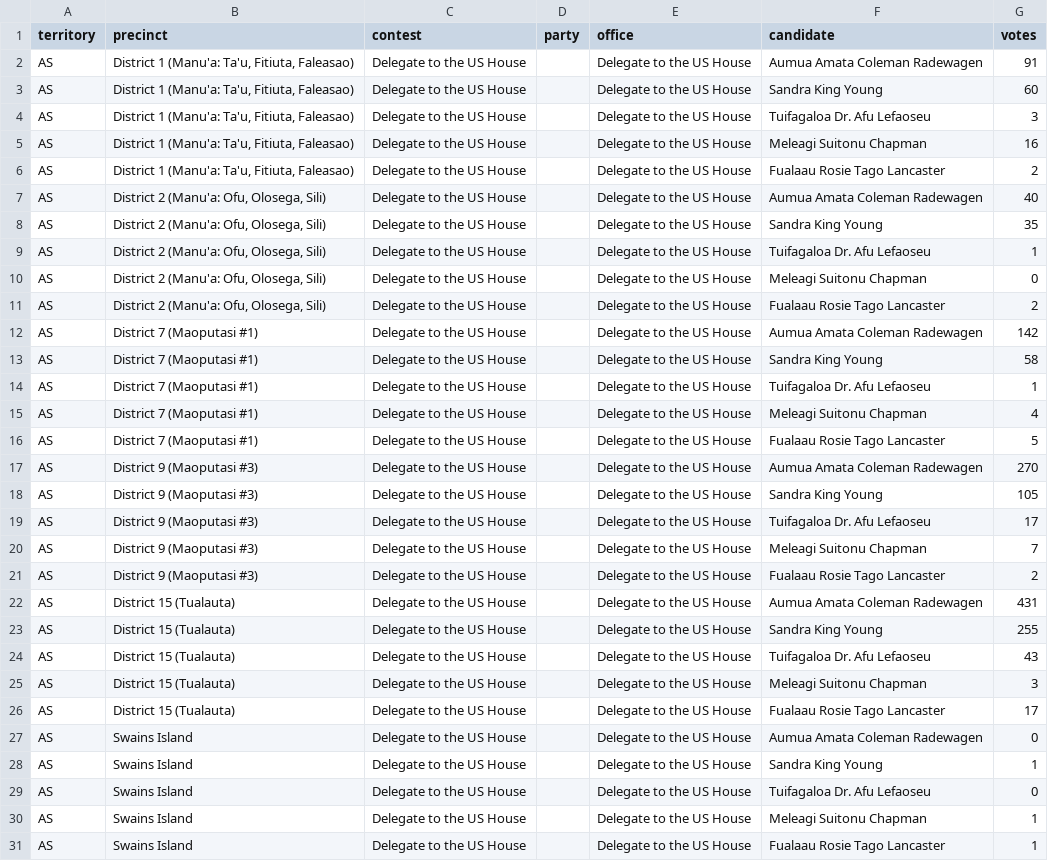
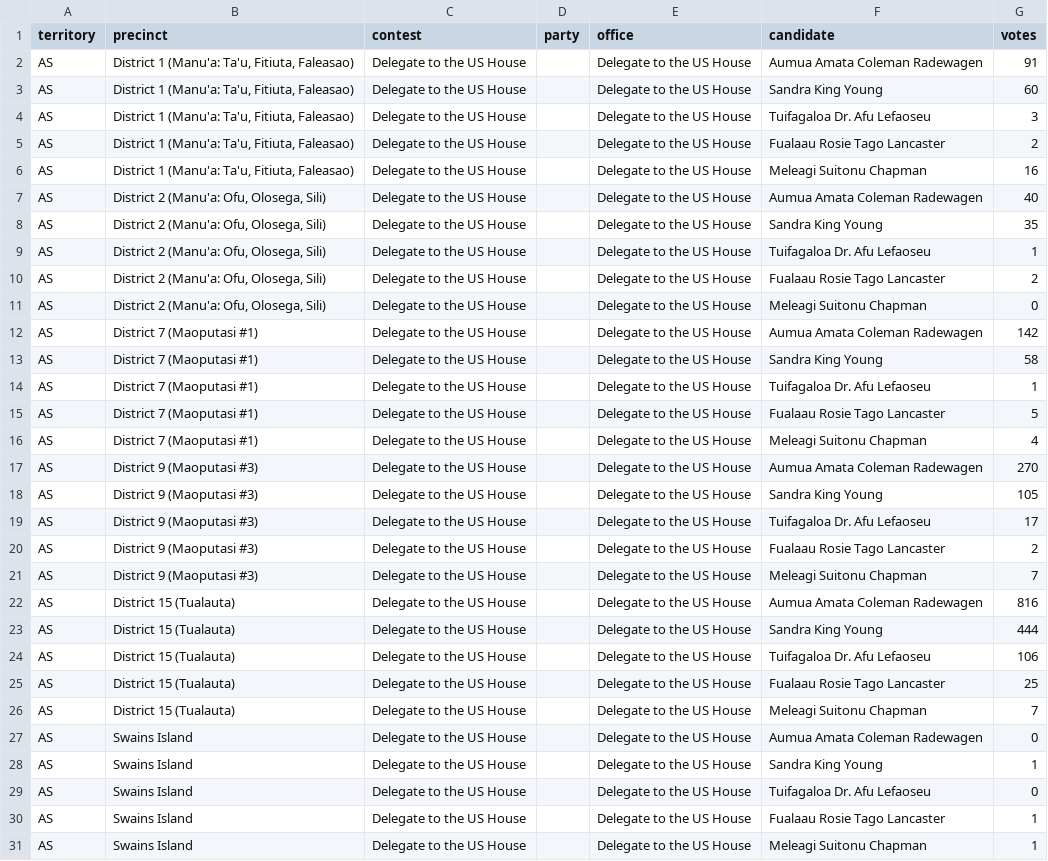
Before and after one commit to contextofislands/2026-territory-election-results, a CSV file: data/american-samoa/latest.csv, drawn as a sheet.

Commit message:
American Samoa: UNOFFICIAL report, read 2026-11-04T08:24:42.030Z

```diff
--- a/data/american-samoa/latest.csv
+++ b/data/american-samoa/latest.csv
@@ -4,4 +4,4 @@ AS,"District 1 (Manu'a: Ta'u, Fitiuta, Faleasao)",Delegate to the US House,,Dele
 AS,"District 1 (Manu'a: Ta'u, Fitiuta, Faleasao)",Delegate to the US House,,Delegate to the US House,Tuifagaloa Dr. Afu Lefaoseu,3
+AS,"District 1 (Manu'a: Ta'u, Fitiuta, Faleasao)",Delegate to the US House,,Delegate to the US House,Fualaau Rosie Tago Lancaster,2
 AS,"District 1 (Manu'a: Ta'u, Fitiuta, Faleasao)",Delegate to the US House,,Delegate to the US House,Meleagi Suitonu Chapman,16
-AS,"District 1 (Manu'a: Ta'u, Fitiuta, Faleasao)",Delegate to the US House,,Delegate to the US House,Fualaau Rosie Tago Lancaster,2
 AS,"District 2 (Manu'a: Ofu, Olosega, Sili)",Delegate to the US House,,Delegate to the US House,Aumua Amata Coleman Radewagen,40
@@ -9,4 +9,4 @@ AS,"District 2 (Manu'a: Ofu, Olosega, Sili)",Delegate to the US House,,Delegate
 AS,"District 2 (Manu'a: Ofu, Olosega, Sili)",Delegate to the US House,,Delegate to the US House,Tuifagaloa Dr. Afu Lefaoseu,1
+AS,"District 2 (Manu'a: Ofu, Olosega, Sili)",Delegate to the US House,,Delegate to the US House,Fualaau Rosie Tago Lancaster,2
 AS,"District 2 (Manu'a: Ofu, Olosega, Sili)",Delegate to the US House,,Delegate to the US House,Meleagi Suitonu Chapman,0
-AS,"District 2 (Manu'a: Ofu, Olosega, Sili)",Delegate to the US House,,Delegate to the US House,Fualaau Rosie Tago Lancaster,2
 AS,District 7 (Maoputasi #1),Delegate to the US House,,Delegate to the US House,Aumua Amata Coleman Radewagen,142
@@ -14,4 +14,4 @@ AS,District 7 (Maoputasi #1),Delegate to the US House,,Delegate to the US House,
 AS,District 7 (Maoputasi #1),Delegate to the US House,,Delegate to the US House,Tuifagaloa Dr. Afu Lefaoseu,1
+AS,District 7 (Maoputasi #1),Delegate to the US House,,Delegate to the US House,Fualaau Rosie Tago Lancaster,5
 AS,District 7 (Maoputasi #1),Delegate to the US House,,Delegate to the US House,Meleagi Suitonu Chapman,4
-AS,District 7 (Maoputasi #1),Delegate to the US House,,Delegate to the US House,Fualaau Rosie Tago Lancaster,5
 AS,District 9 (Maoputasi #3),Delegate to the US House,,Delegate to the US House,Aumua Amata Coleman Radewagen,270
@@ -19,9 +19,9 @@ AS,District 9 (Maoputasi #3),Delegate to the US House,,Delegate to the US House,
 AS,District 9 (Maoputasi #3),Delegate to the US House,,Delegate to the US House,Tuifagaloa Dr. Afu Lefaoseu,17
+AS,District 9 (Maoputasi #3),Delegate to the US House,,Delegate to the US House,Fualaau Rosie Tago Lancaster,2
 AS,District 9 (Maoputasi #3),Delegate to the US House,,Delegate to the US House,Meleagi Suitonu Chapman,7
-AS,District 9 (Maoputasi #3),Delegate to the US House,,Delegate to the US House,Fualaau Rosie Tago Lancaster,2
-AS,District 15 (Tualauta),Delegate to the US House,,Delegate to the US House,Aumua Amata Coleman Radewagen,431
-AS,District 15 (Tualauta),Delegate to the US House,,Delegate to the US House,Sandra King Young,255
-AS,District 15 (Tualauta),Delegate to the US House,,Delegate to the US House,Tuifagaloa Dr. Afu Lefaoseu,43
-AS,District 15 (Tualauta),Delegate to the US House,,Delegate to the US House,Meleagi Suitonu Chapman,3
-AS,District 15 (Tualauta),Delegate to the US House,,Delegate to the US House,Fualaau Rosie Tago Lancaster,17
+AS,District 15 (Tualauta),Delegate to the US House,,Delegate to the US House,Aumua Amata Coleman Radewagen,816
+AS,District 15 (Tualauta),Delegate to the US House,,Delegate to the US House,Sandra King Young,444
+AS,District 15 (Tualauta),Delegate to the US House,,Delegate to the US House,Tuifagaloa Dr. Afu Lefaoseu,106
+AS,District 15 (Tualauta),Delegate to the US House,,Delegate to the US House,Fualaau Rosie Tago Lancaster,25
+AS,District 15 (Tualauta),Delegate to the US House,,Delegate to the US House,Meleagi Suitonu Chapman,7
 AS,Swains Island,Delegate to the US House,,Delegate to the US House,Aumua Amata Coleman Radewagen,0
@@ -29,3 +29,3 @@ AS,Swains Island,Delegate to the US House,,Delegate to the US House,Sandra King
 AS,Swains Island,Delegate to the US House,,Delegate to the US House,Tuifagaloa Dr. Afu Lefaoseu,0
+AS,Swains Island,Delegate to the US House,,Delegate to the US House,Fualaau Rosie Tago Lancaster,1
 AS,Swains Island,Delegate to the US House,,Delegate to the US House,Meleagi Suitonu Chapman,1
-AS,Swains Island,Delegate to the US House,,Delegate to the US House,Fualaau Rosie Tago Lancaster,1
```
